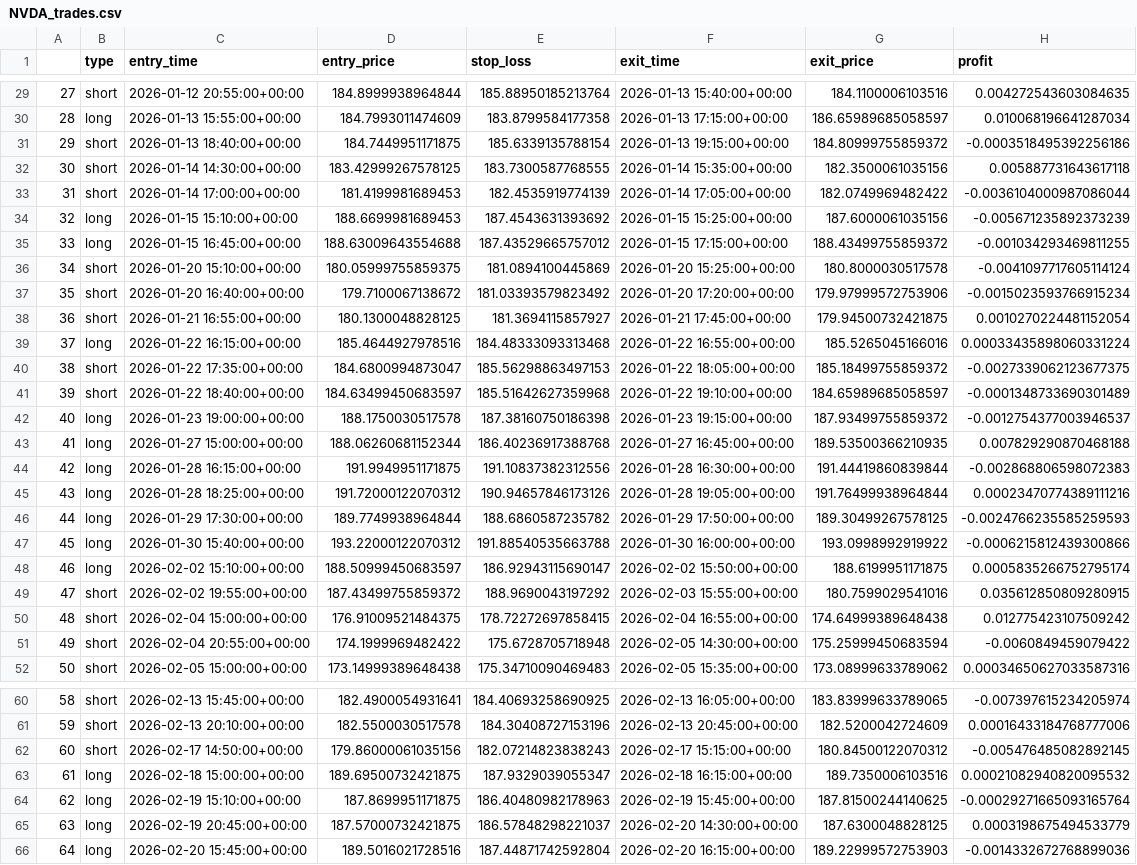
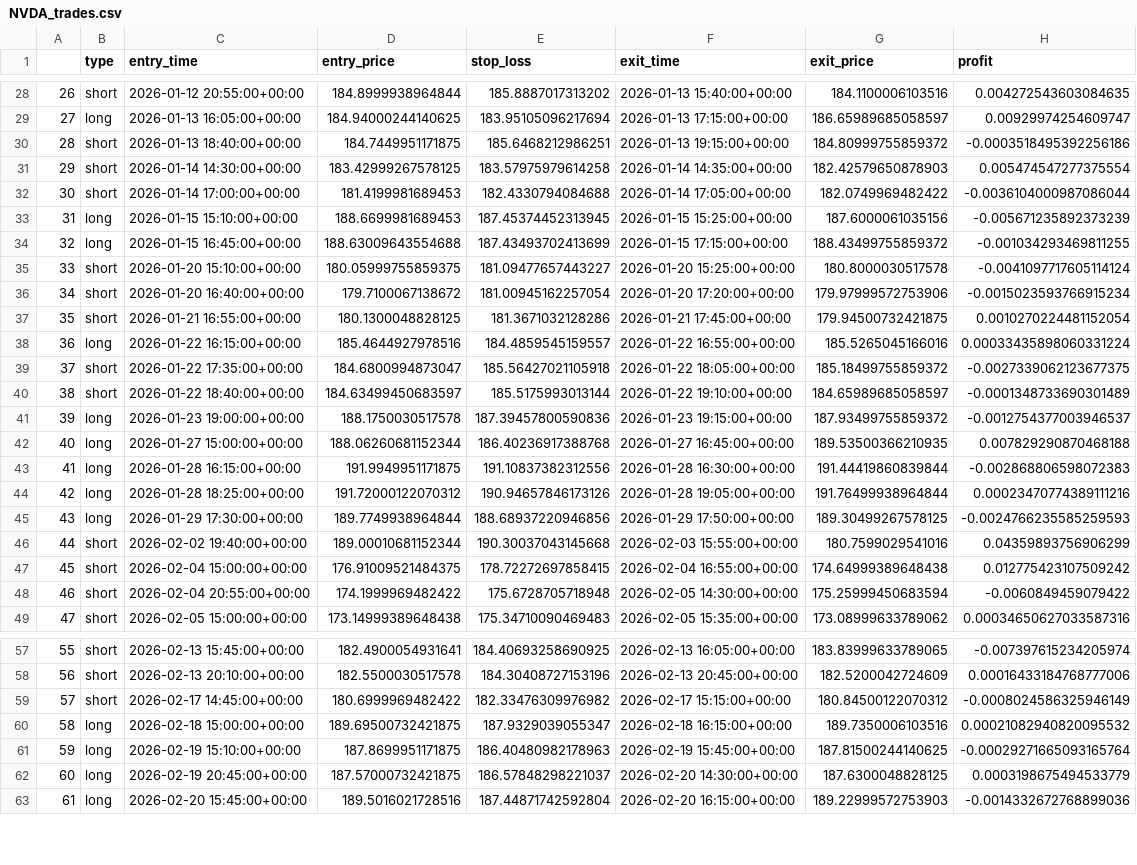
Before and after one commit to nicksjoezz/tester, a CSV file: stock/NVDA_trades.csv, drawn as a sheet; only a part is shown, gaps mark what is left out; removed rows and columns are numbered as before the commit, all else as after; the diff covers the shown part only; the diff names each change by its address in the sheet, - before the commit and + after, or states it on an @@ line.

```diff
--- a/stock/NVDA_trades.csv
+++ b/stock/NVDA_trades.csv
@@ column A renumbered from row 12 down @@
-E28 (stop_loss): 185.88950185213764
+E28 (stop_loss): 185.8887017313202
-C29 (entry_time): 2026-01-13 15:55:00+00:00
+C29 (entry_time): 2026-01-13 16:05:00+00:00
-D29 (entry_price): 184.7993011474609
+D29 (entry_price): 184.94000244140625
-E29 (stop_loss): 183.8799584177358
+E29 (stop_loss): 183.95105096217694
-H29 (profit): 0.010068196641287034
+H29 (profit): 0.00929974254609747
-E30 (stop_loss): 185.6339135788154
+E30 (stop_loss): 185.6468212986251
-E31 (stop_loss): 183.7300587768555
+E31 (stop_loss): 183.57975979614258
-F31 (exit_time): 2026-01-14 15:35:00+00:00
+F31 (exit_time): 2026-01-14 14:35:00+00:00
-G31 (exit_price): 182.3500061035156
+G31 (exit_price): 182.42579650878903
-H31 (profit): 0.005887731643617118
+H31 (profit): 0.005474547277375554
-E32 (stop_loss): 182.4535919774139
+E32 (stop_loss): 182.4330794084688
-E33 (stop_loss): 187.4543631393692
+E33 (stop_loss): 187.45374452313945
-E34 (stop_loss): 187.43529665757012
+E34 (stop_loss): 187.43493702413699
-E35 (stop_loss): 181.0894100445869
+E35 (stop_loss): 181.09477657443227
-E36 (stop_loss): 181.03393579823492
+E36 (stop_loss): 181.00945162257054
-E37 (stop_loss): 181.3694115857927
+E37 (stop_loss): 181.3671032128286
-E38 (stop_loss): 184.48333093313468
+E38 (stop_loss): 184.4859545159557
-E39 (stop_loss): 185.56298863497153
+E39 (stop_loss): 185.56427021105918
-E40 (stop_loss): 185.51642627359968
+E40 (stop_loss): 185.5175993013144
-E41 (stop_loss): 187.38160750186398
+E41 (stop_loss): 187.39457800590836
-E45 (stop_loss): 188.6860587235782
+E45 (stop_loss): 188.68937220946856
-row 47: 45 | long | 2026-01-30 15:40:00+00:00 | 193.22000122070312 | 191.88540535663788 | 2026-01-30 16:00:00+00:00 | 193.0998992919922 | -0.0006215812439300866
-row 48: 46 | long | 2026-02-02 15:10:00+00:00 | 188.50999450683597 | 186.92943115690147 | 2026-02-02 15:50:00+00:00 | 188.6199951171875 | 0.0005835266752795174
-C46 (entry_time): 2026-02-02 19:55:00+00:00
+C46 (entry_time): 2026-02-02 19:40:00+00:00
-D46 (entry_price): 187.43499755859372
+D46 (entry_price): 189.00010681152344
-E46 (stop_loss): 188.9690043197292
+E46 (stop_loss): 190.30037043145668
-H46 (profit): 0.035612850809280915
+H46 (profit): 0.04359893756906299
-C59 (entry_time): 2026-02-17 14:50:00+00:00
+C59 (entry_time): 2026-02-17 14:45:00+00:00
-D59 (entry_price): 179.86000061035156
+D59 (entry_price): 180.6999969482422
-E59 (stop_loss): 182.07214823838243
+E59 (stop_loss): 182.33476309976982
-H59 (profit): -0.005476485082892145
+H59 (profit): -0.0008024586325946149
```
Also changed, not shown: 1 added row, 2 removed rows and 15 edited cells elsewhere in this file, forex/GBPUSD_trades.csv, forex/XAUUSD_1h.csv, 25 other files.
